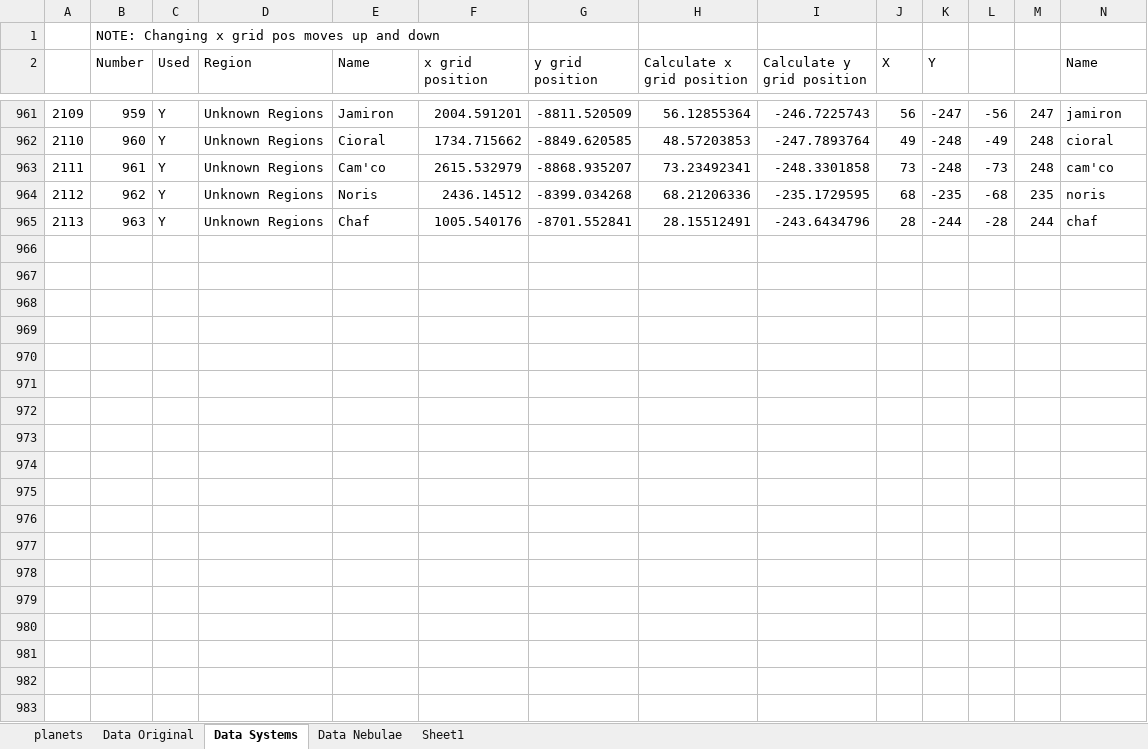
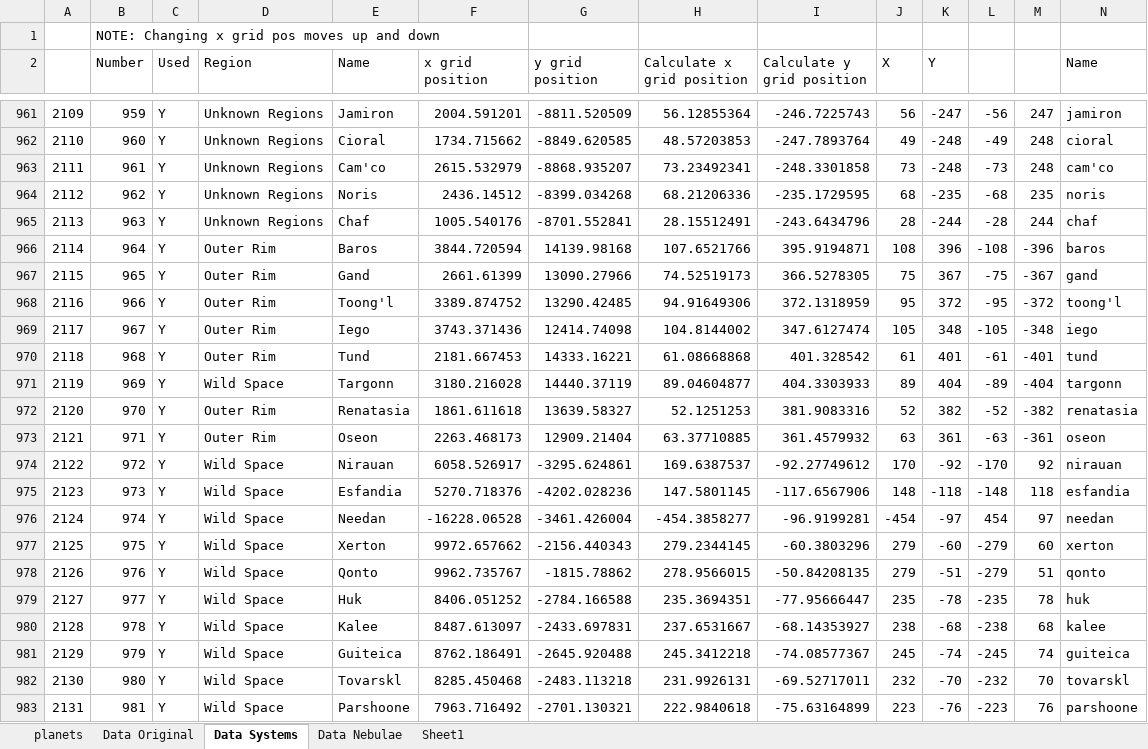
Before and after one commit to Nukumnehtar/SWAGD-Project, an Excel workbook: planets_data.xlsx, sheet Data Systems, drawn as a sheet; only a part is shown, gaps mark what is left out; values as stored, in another font and other column widths than the file's, no borders; rows hold the shown columns only; the diff covers the shown part only; the diff names each change by its address in the sheet, - before the commit and + after, or states it on an @@ line.

Commit message:
Lothal Canon location and Wild Space systems
Lothal Canon location and Wild Space systems

```diff
--- a/planets_data.xlsx (sheet Data Systems)
+++ b/planets_data.xlsx (sheet Data Systems)
+row 966: 2114 | 964 | Y | Outer Rim | Baros | 3844.720594 | 14139.98168 | 107.6521766 | 395.9194871 | 108 | 396 | -108 | -396 | baros
+row 967: 2115 | 965 | Y | Outer Rim | Gand | 2661.61399 | 13090.27966 | 74.52519173 | 366.5278305 | 75 | 367 | -75 | -367 | gand
+row 968: 2116 | 966 | Y | Outer Rim | Toong'l | 3389.874752 | 13290.42485 | 94.91649306 | 372.1318959 | 95 | 372 | -95 | -372 | toong'l
+row 969: 2117 | 967 | Y | Outer Rim | Iego | 3743.371436 | 12414.74098 | 104.8144002 | 347.6127474 | 105 | 348 | -105 | -348 | iego
+row 970: 2118 | 968 | Y | Outer Rim | Tund | 2181.667453 | 14333.16221 | 61.08668868 | 401.328542 | 61 | 401 | -61 | -401 | tund
+row 971: 2119 | 969 | Y | Wild Space | Targonn | 3180.216028 | 14440.37119 | 89.04604877 | 404.3303933 | 89 | 404 | -89 | -404 | targonn
+row 972: 2120 | 970 | Y | Outer Rim | Renatasia | 1861.611618 | 13639.58327 | 52.1251253 | 381.9083316 | 52 | 382 | -52 | -382 | renatasia
+row 973: 2121 | 971 | Y | Outer Rim | Oseon | 2263.468173 | 12909.21404 | 63.37710885 | 361.4579932 | 63 | 361 | -63 | -361 | oseon
+row 974: 2122 | 972 | Y | Wild Space | Nirauan | 6058.526917 | -3295.624861 | 169.6387537 | -92.27749612 | 170 | -92 | -170 | 92 | nirauan
+row 975: 2123 | 973 | Y | Wild Space | Esfandia | 5270.718376 | -4202.028236 | 147.5801145 | -117.6567906 | 148 | -118 | -148 | 118 | esfandia
+row 976: 2124 | 974 | Y | Wild Space | Needan | -16228.06528 | -3461.426004 | -454.3858277 | -96.9199281 | -454 | -97 | 454 | 97 | needan
+row 977: 2125 | 975 | Y | Wild Space | Xerton | 9972.657662 | -2156.440343 | 279.2344145 | -60.3803296 | 279 | -60 | -279 | 60 | xerton
+row 978: 2126 | 976 | Y | Wild Space | Qonto | 9962.735767 | -1815.78862 | 278.9566015 | -50.84208135 | 279 | -51 | -279 | 51 | qonto
+row 979: 2127 | 977 | Y | Wild Space | Huk | 8406.051252 | -2784.166588 | 235.3694351 | -77.95666447 | 235 | -78 | -235 | 78 | huk
+row 980: 2128 | 978 | Y | Wild Space | Kalee | 8487.613097 | -2433.697831 | 237.6531667 | -68.14353927 | 238 | -68 | -238 | 68 | kalee
+row 981: 2129 | 979 | Y | Wild Space | Guiteica | 8762.186491 | -2645.920488 | 245.3412218 | -74.08577367 | 245 | -74 | -245 | 74 | guiteica
+row 982: 2130 | 980 | Y | Wild Space | Tovarskl | 8285.450468 | -2483.113218 | 231.9926131 | -69.52717011 | 232 | -70 | -232 | 70 | tovarskl
+row 983: 2131 | 981 | Y | Wild Space | Parshoone | 7963.716492 | -2701.130321 | 222.9840618 | -75.63164899 | 223 | -76 | -223 | 76 | parshoone
```
Also changed, not shown: 28 added rows and 36 edited cells elsewhere in this sheet, sheet Data Nebulae, 2 other files.
